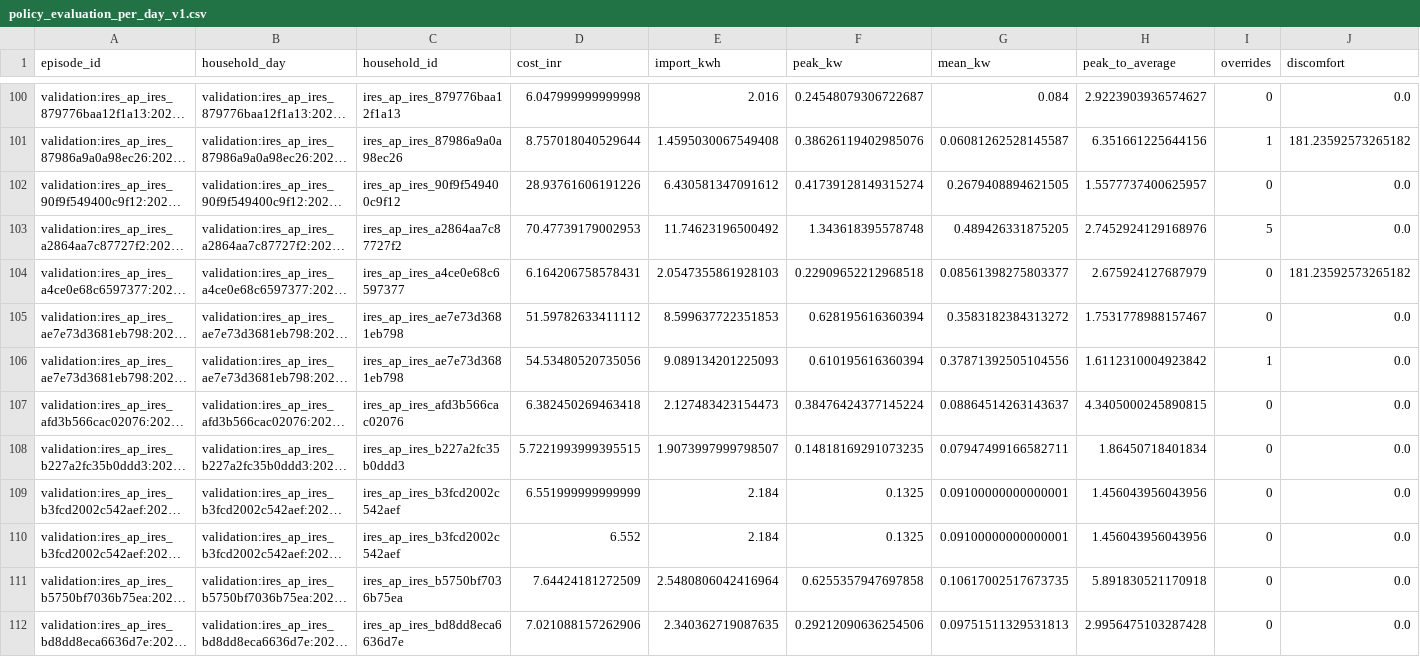
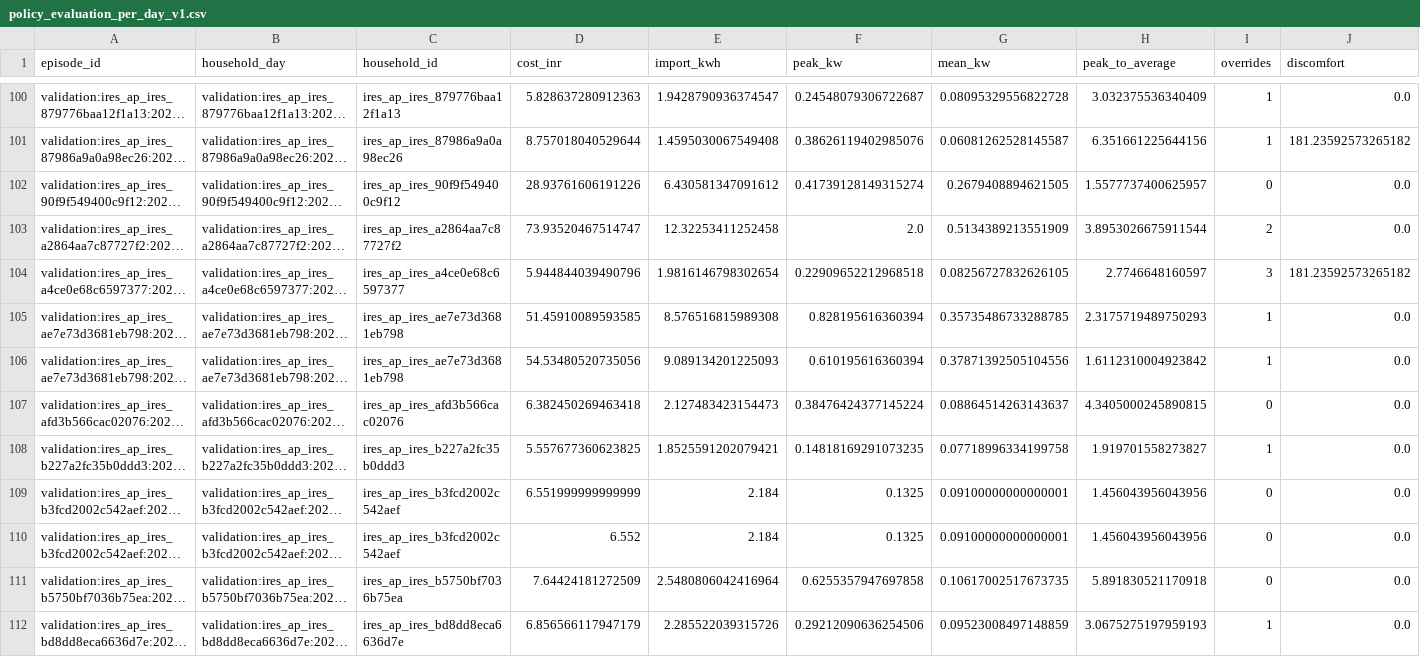
Before and after one commit to Jadephoenix05/SHARP-HEMS, a CSV file: reports/policy_evaluation_per_day_v1.csv, drawn as a sheet; only a part is shown, gaps mark what is left out; long unchanged cells end in …; the diff covers the shown part only; the diff names each change by its address in the sheet, - before the commit and + after, or states it on an @@ line.

```diff
--- a/reports/policy_evaluation_per_day_v1.csv
+++ b/reports/policy_evaluation_per_day_v1.csv
-D100 (cost_inr): 6.047999999999998
+D100 (cost_inr): 5.828637280912363
-E100 (import_kwh): 2.016
+E100 (import_kwh): 1.9428790936374547
-G100 (mean_kw): 0.084
+G100 (mean_kw): 0.08095329556822728
-H100 (peak_to_average): 2.9223903936574627
+H100 (peak_to_average): 3.032375536340409
-I100 (overrides): 0
+I100 (overrides): 1
-D103 (cost_inr): 70.47739179002953
+D103 (cost_inr): 73.93520467514747
-E103 (import_kwh): 11.74623196500492
+E103 (import_kwh): 12.32253411252458
-F103 (peak_kw): 1.343618395578748
+F103 (peak_kw): 2.0
-G103 (mean_kw): 0.489426331875205
+G103 (mean_kw): 0.5134389213551909
-H103 (peak_to_average): 2.7452924129168976
+H103 (peak_to_average): 3.8953026675911544
-I103 (overrides): 5
+I103 (overrides): 2
-D104 (cost_inr): 6.164206758578431
+D104 (cost_inr): 5.944844039490796
-E104 (import_kwh): 2.0547355861928103
+E104 (import_kwh): 1.9816146798302654
-G104 (mean_kw): 0.08561398275803377
+G104 (mean_kw): 0.08256727832626105
-H104 (peak_to_average): 2.675924127687979
+H104 (peak_to_average): 2.7746648160597
-I104 (overrides): 0
+I104 (overrides): 3
-D105 (cost_inr): 51.59782633411112
+D105 (cost_inr): 51.45910089593585
-E105 (import_kwh): 8.599637722351853
+E105 (import_kwh): 8.576516815989308
-F105 (peak_kw): 0.628195616360394
+F105 (peak_kw): 0.828195616360394
-G105 (mean_kw): 0.3583182384313272
+G105 (mean_kw): 0.35735486733288785
-H105 (peak_to_average): 1.7531778988157467
+H105 (peak_to_average): 2.3175719489750293
-I105 (overrides): 0
+I105 (overrides): 1
-D108 (cost_inr): 5.7221993999395515
+D108 (cost_inr): 5.557677360623825
-E108 (import_kwh): 1.9073997999798507
+E108 (import_kwh): 1.8525591202079421
-G108 (mean_kw): 0.07947499166582711
+G108 (mean_kw): 0.07718996334199758
-H108 (peak_to_average): 1.86450718401834
+H108 (peak_to_average): 1.919701558273827
-I108 (overrides): 0
+I108 (overrides): 1
-D112 (cost_inr): 7.021088157262906
+D112 (cost_inr): 6.856566117947179
-E112 (import_kwh): 2.340362719087635
+E112 (import_kwh): 2.285522039315726
-G112 (mean_kw): 0.09751511329531813
+G112 (mean_kw): 0.09523008497148859
-H112 (peak_to_average): 2.9956475103287428
+H112 (peak_to_average): 3.0675275197959193
-I112 (overrides): 0
+I112 (overrides): 1
```
Also changed, not shown: 55 edited cells elsewhere in this file, 7 other files.
